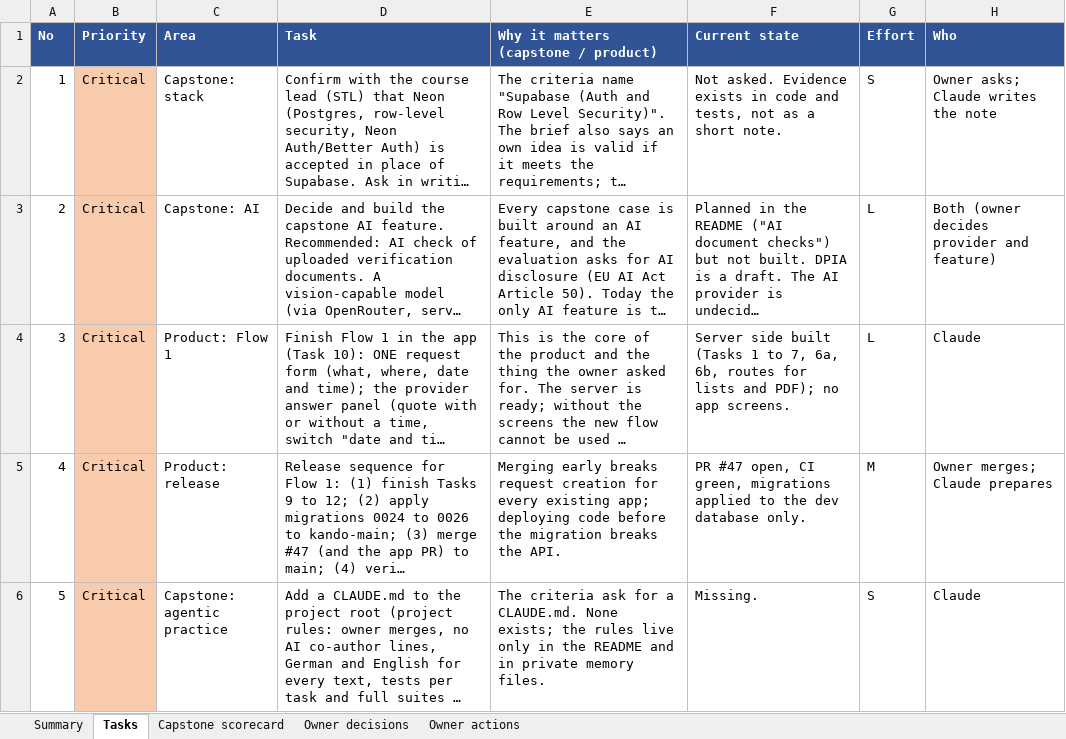
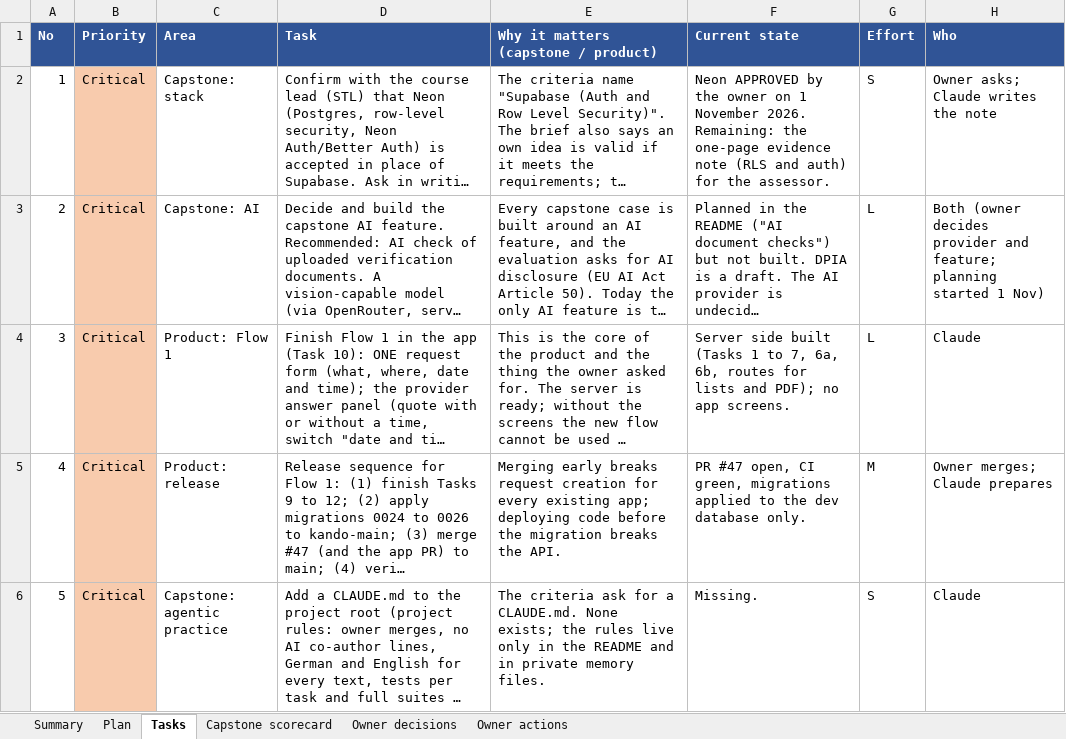
Before and after one commit to Liezljvv74/KANDO, an Excel workbook: Reports/MVP Completion Tasks.xlsx, sheet Tasks, drawn as a sheet; only a part is shown; long unchanged cells end in …; values as stored, in another font and other column widths than the file's, no borders; the diff covers the shown part only; the diff names each change by its address in the sheet, - before the commit and + after, or states it on an @@ line.

Commit message:
docs: MVP completion plan sheet, corrections after the owner's answers

```diff
--- a/Reports/MVP Completion Tasks.xlsx (sheet Tasks)
+++ b/Reports/MVP Completion Tasks.xlsx (sheet Tasks)
+sheet tab: Plan
-F2 (Current state): Not asked. Evidence exists in code and tests, not as a short note.
+F2 (Current state): Neon APPROVED by the owner on 1 November 2026. Remaining: the one-page evidence note (RLS and auth) for the assessor.
-H3 (Who): …provider and feature)
+H3 (Who): …provider and feature; planning started 1 Nov)
```
Also changed, not shown: 2 edited cells elsewhere in this sheet, sheet Capstone scorecard, sheet Summary.
